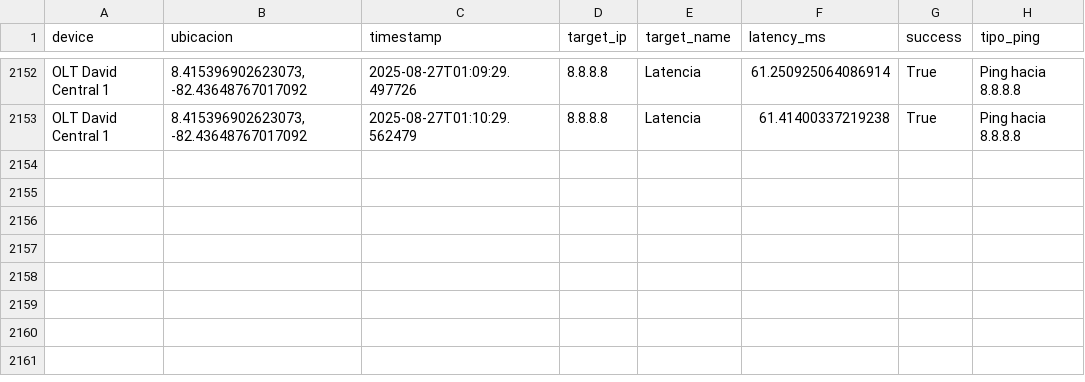
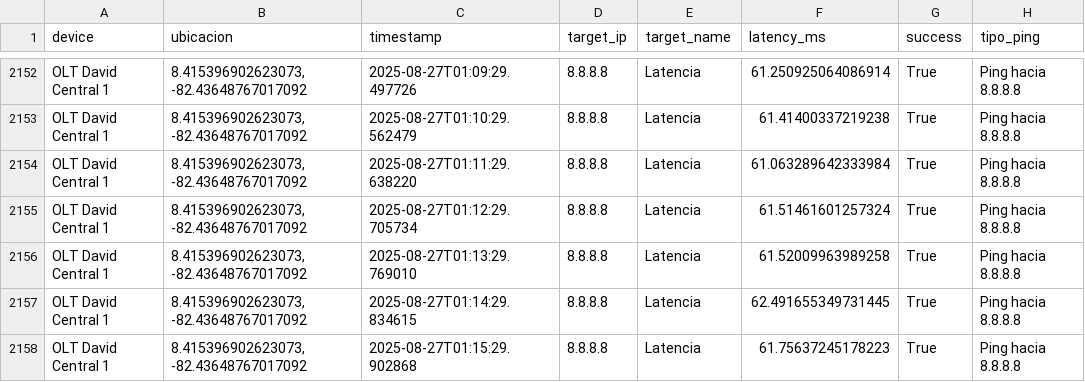
Before and after one commit to NUCsMonitoreo/Sondas-Panama, a CSV file: NUC-SONDA18/Ping Latencia_OLT David Central 1.csv, drawn as a sheet; only a part is shown, gaps mark what is left out.

Commit message:
[NUC-SONDA18] sync 2025-08-27 01:16:26

```diff
--- a/NUC-SONDA18/Ping Latencia_OLT David Central 1.csv
+++ b/NUC-SONDA18/Ping Latencia_OLT David Central 1.csv
@@ -2153 +2153,6 @@ OLT David Central 1,"8.415396902623073, -82.43648767017092",2025-08-27T01:09:29.
 OLT David Central 1,"8.415396902623073, -82.43648767017092",2025-08-27T01:10:29.562479,8.8.8.8,Latencia,61.41400337219238,True,Ping hacia 8.8.8.8
+OLT David Central 1,"8.415396902623073, -82.43648767017092",2025-08-27T01:11:29.638220,8.8.8.8,Latencia,61.063289642333984,True,Ping hacia 8.8.8.8
+OLT David Central 1,"8.415396902623073, -82.43648767017092",2025-08-27T01:12:29.705734,8.8.8.8,Latencia,61.51461601257324,True,Ping hacia 8.8.8.8
+OLT David Central 1,"8.415396902623073, -82.43648767017092",2025-08-27T01:13:29.769010,8.8.8.8,Latencia,61.52009963989258,True,Ping hacia 8.8.8.8
+OLT David Central 1,"8.415396902623073, -82.43648767017092",2025-08-27T01:14:29.834615,8.8.8.8,Latencia,62.491655349731445,True,Ping hacia 8.8.8.8
+OLT David Central 1,"8.415396902623073, -82.43648767017092",2025-08-27T01:15:29.902868,8.8.8.8,Latencia,61.75637245178223,True,Ping hacia 8.8.8.8
```
Also changed, not shown: NUC-SONDA18/Speedtest_OLT David Central 1.csv.
